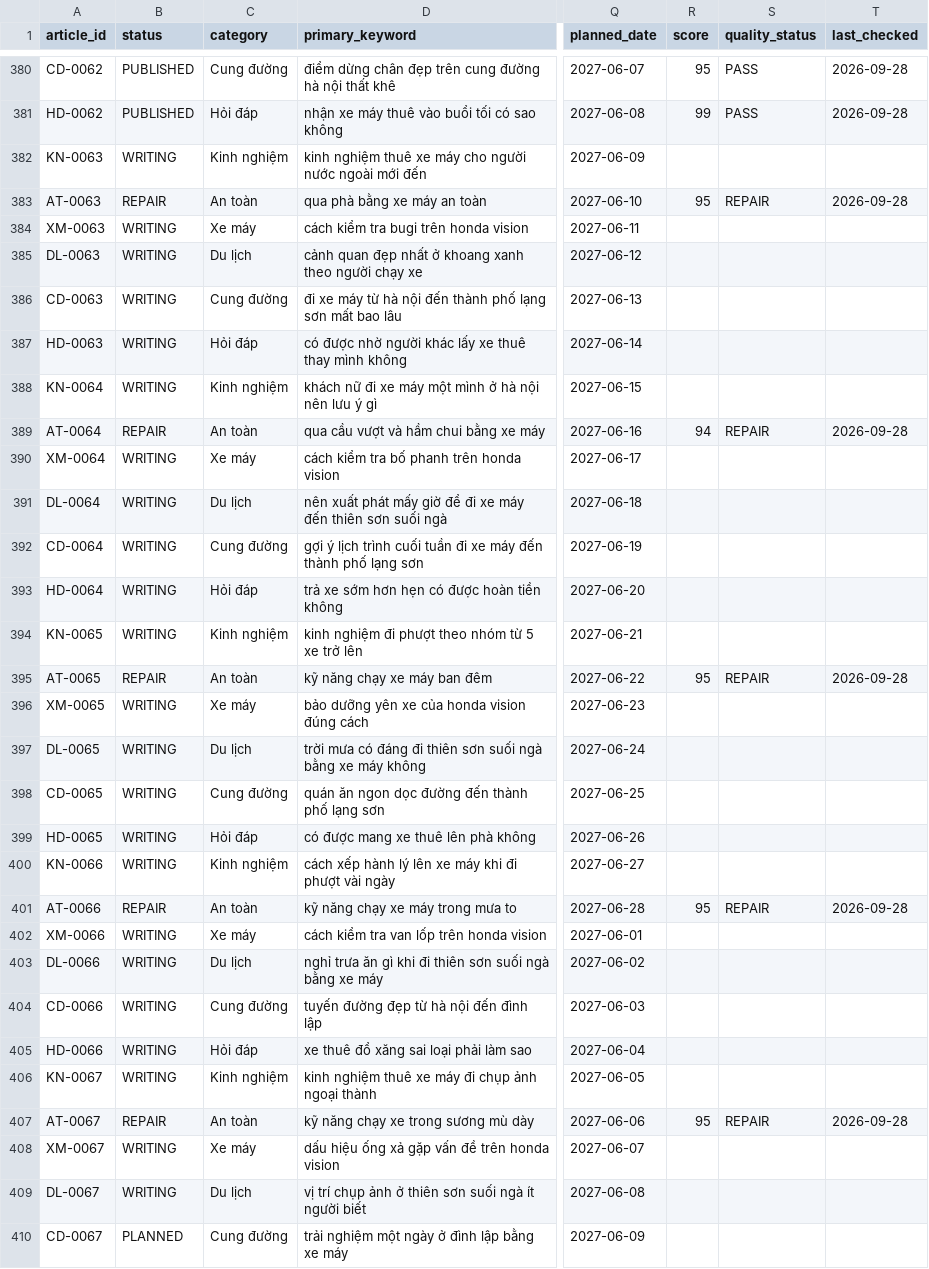
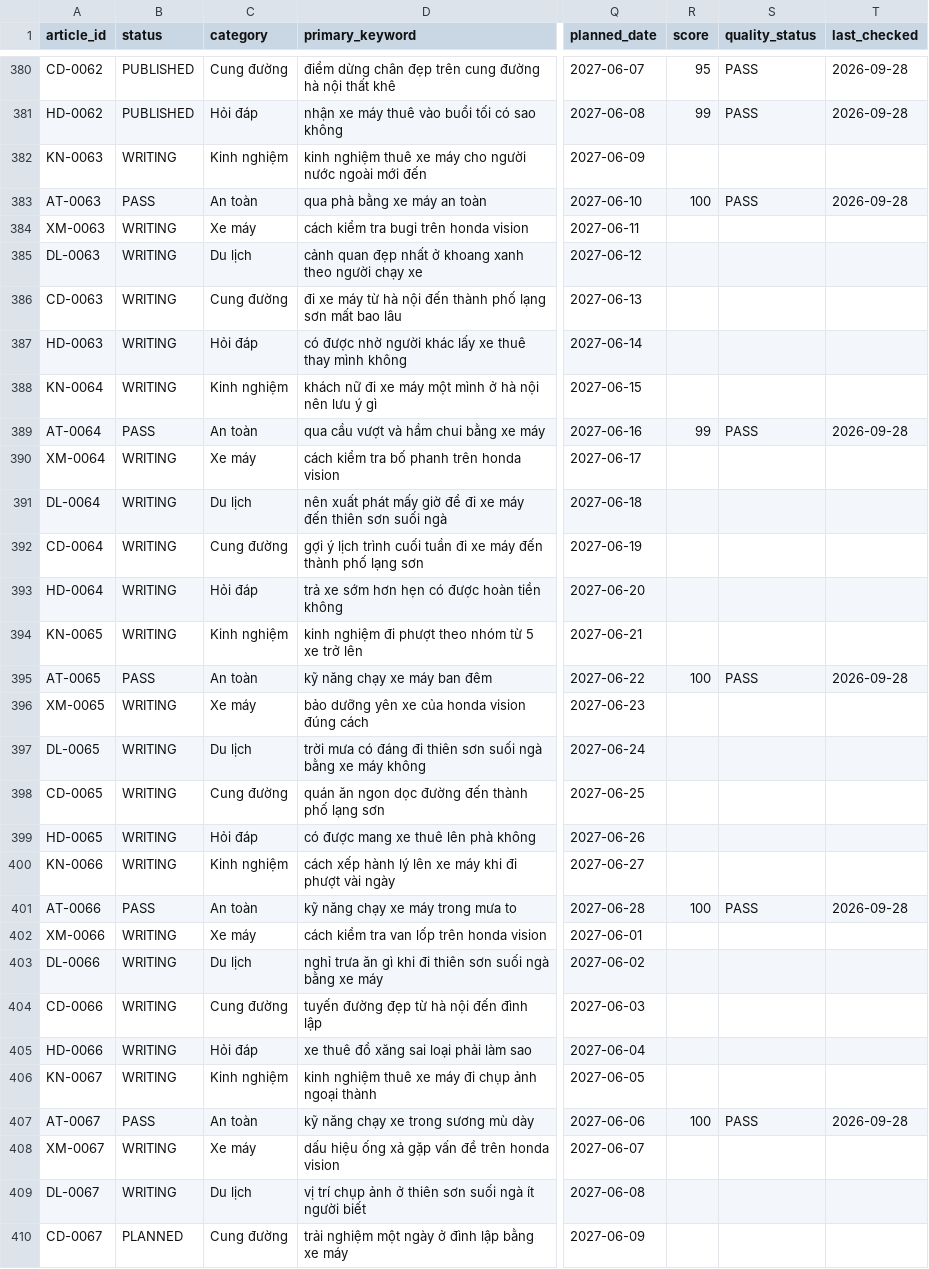
Before and after one commit to thuexemayhanoi/shop, a CSV file: data/content-matrix.csv, drawn as a sheet; only a part is shown, gaps mark what is left out; the diff names each change by its address in the sheet, - before the commit and + after, or states it on an @@ line.

```diff
--- a/data/content-matrix.csv
+++ b/data/content-matrix.csv
-B383 (status): REPAIR
+B383 (status): PASS
-R383 (score): 95
+R383 (score): 100
-S383 (quality_status): REPAIR
+S383 (quality_status): PASS
-B389 (status): REPAIR
+B389 (status): PASS
-R389 (score): 94
+R389 (score): 99
-S389 (quality_status): REPAIR
+S389 (quality_status): PASS
-B395 (status): REPAIR
+B395 (status): PASS
-R395 (score): 95
+R395 (score): 100
-S395 (quality_status): REPAIR
+S395 (quality_status): PASS
-B401 (status): REPAIR
+B401 (status): PASS
-R401 (score): 95
+R401 (score): 100
-S401 (quality_status): REPAIR
+S401 (quality_status): PASS
-B407 (status): REPAIR
+B407 (status): PASS
-R407 (score): 95
+R407 (score): 100
-S407 (quality_status): REPAIR
+S407 (quality_status): PASS
```
Also changed, not shown: 4 other files.
